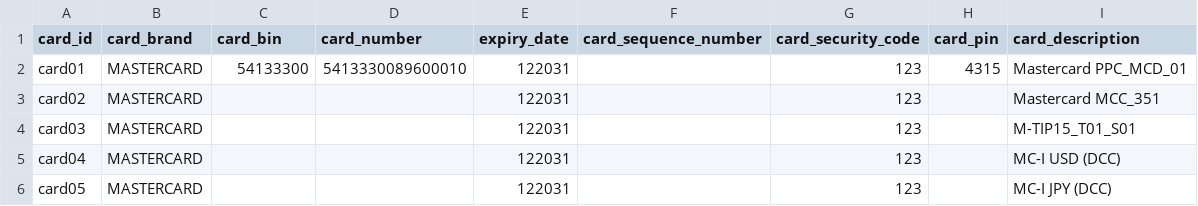
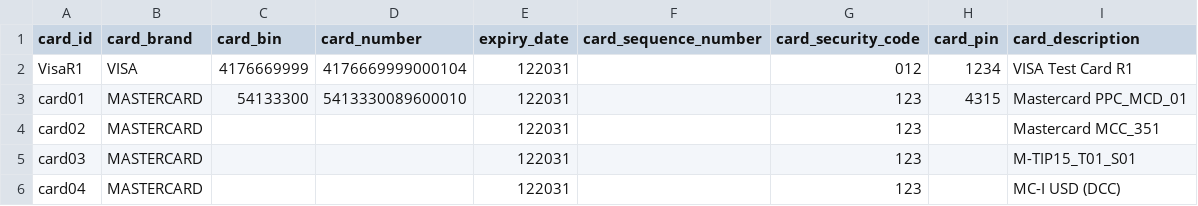
Before and after one commit to rikvanthof/wlacqapitest, a CSV file: config/static/cards.csv, drawn as a sheet; only a part is shown; the shorter side is filled out with more unchanged rows; the diff names each change by its address in the sheet, - before the commit and + after, or states it on an @@ line.

```diff
--- a/config/static/cards.csv
+++ b/config/static/cards.csv
+row 2: VisaR1 | VISA | 4176669999 | 4176669999000104 | 122031 |  | 012 | 1234 | VISA Test Card R1
```
Also changed, not shown: config/test_suites/smoke_tests.csv, 9 other files.
